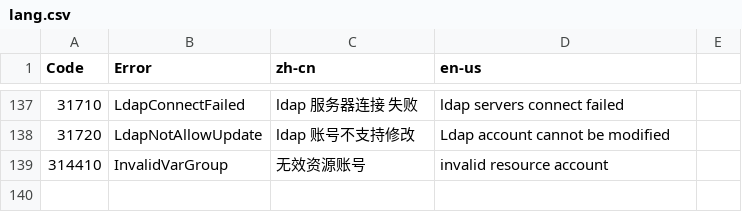
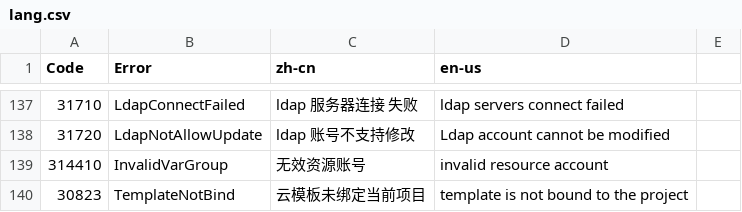
Before and after one commit to idcos/cloudiac, a CSV file: docs/lang.csv, drawn as a sheet; only a part is shown, gaps mark what is left out; the diff names each change by its address in the sheet, - before the commit and + after, or states it on an @@ line.

Commit message:
fix:更新错误信息

```diff
--- a/docs/lang.csv
+++ b/docs/lang.csv
+row 140: 30823 | TemplateNotBind | 云模板未绑定当前项目 | template is not bound to the project
```
